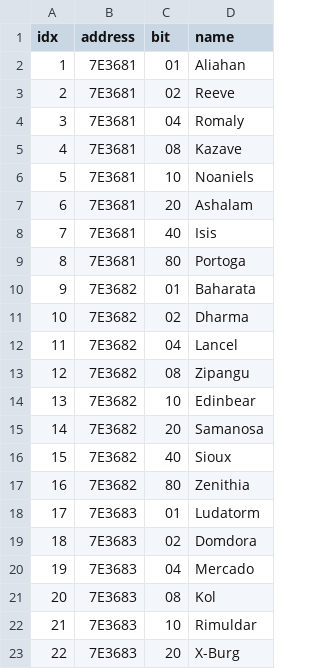
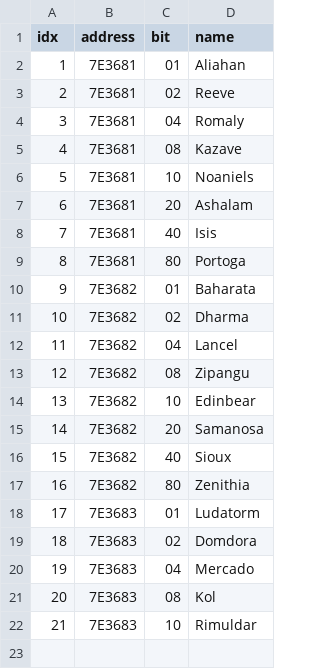
Before and after one commit to cleartonic/dq3hf, a CSV file: data/source/warp_id.csv, drawn as a sheet; the diff names each change by its address in the sheet, - before the commit and + after, or states it on an @@ line.

```diff
--- a/data/source/warp_id.csv
+++ b/data/source/warp_id.csv
-row 23: 22 | 7E3683 | 20 | X-Burg
```
Also changed, not shown: data/source/check_id.csv, 11 other files.
